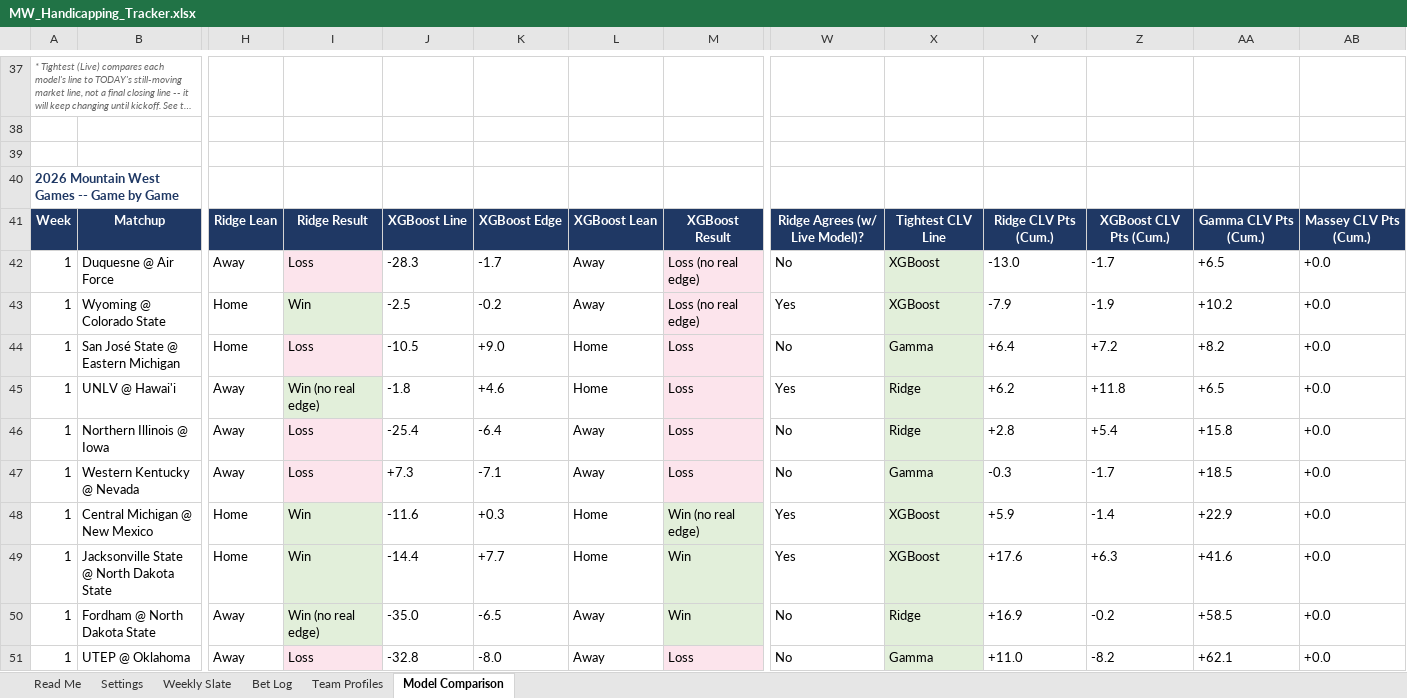
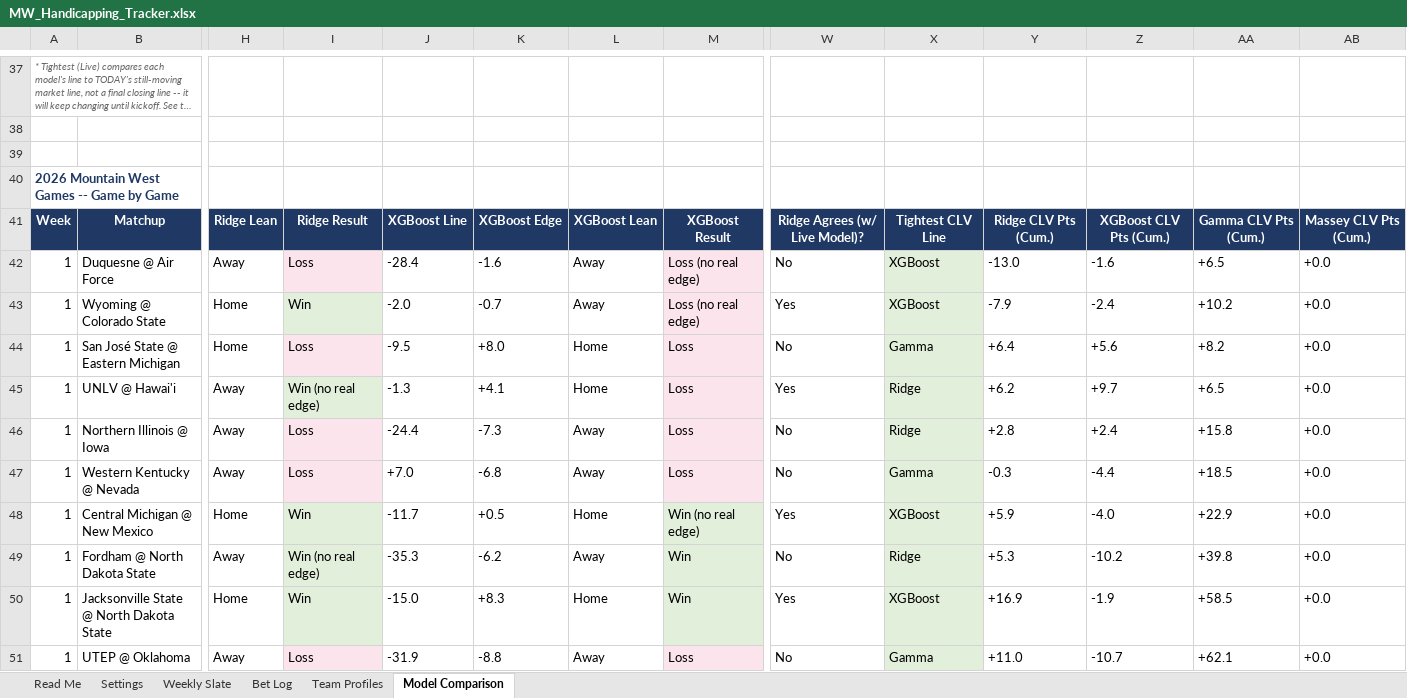
Before and after one commit to colea223/mdubcapping, an Excel workbook: excel/MW_Handicapping_Tracker.xlsx, sheet Model Comparison, drawn as a sheet; only a part is shown, gaps mark what is left out; long unchanged cells end in …; values as stored, in another font and other column widths than the file's, no borders; removed rows and columns are numbered as before the commit, all else as after; rows hold the shown columns only; the diff covers the shown part only; the diff names each change by its address in the sheet, - before the commit and + after, or states it on an @@ line.

Commit message:
Refresh Model Comparison tab + site data

```diff
--- a/excel/MW_Handicapping_Tracker.xlsx (sheet Model Comparison)
+++ b/excel/MW_Handicapping_Tracker.xlsx (sheet Model Comparison)
-J42: -28.3
+J42: -28.4
-K42: -1.7
+K42: -1.6
-Z42: -1.7
+Z42: -1.6
-J43: -2.5
+J43: -2.0
-K43: -0.2
+K43: -0.7
-Z43: -1.9
+Z43: -2.4
-J44: -10.5
+J44: -9.5
-K44: +9.0
+K44: +8.0
-Z44: +7.2
+Z44: +5.6
-J45: -1.8
+J45: -1.3
-K45: +4.6
+K45: +4.1
-Z45: +11.8
+Z45: +9.7
-J46: -25.4
+J46: -24.4
-K46: -6.4
+K46: -7.3
-Z46: +5.4
+Z46: +2.4
-J47: +7.3
+J47: +7.0
-K47: -7.1
+K47: -6.8
-Z47: -1.7
+Z47: -4.4
-J48: -11.6
+J48: -11.7
-K48: +0.3
+K48: +0.5
-Z48: -1.4
+Z48: -4.0
-row 49: 1 | Jacksonville State @ North Dakota State | Home | Win | -14.4 | +7.7 | Home | Win | Yes | XGBoost | +17.6 | +6.3 | +41.6 | +0.0
-J49: -35.0
+J49: -35.3
-K49: -6.5
+K49: -6.2
-Y49: +16.9
+Y49: +5.3
-Z49: -0.2
+Z49: -10.2
-AA49: +58.5
+AA49: +39.8
+row 50: 1 | Jacksonville State @ North Dakota State | Home | Win | -15.0 | +8.3 | Home | Win | Yes | XGBoost | +16.9 | -1.9 | +58.5 | +0.0
-J51: -32.8
+J51: -31.9
-K51: -8.0
+K51: -8.8
-Z51: -8.2
+Z51: -10.7
```
Also changed, not shown: 23 added rows, 16 removed rows, 77 edited cells and cell formats elsewhere in this sheet, sheet Bet Log, sheet Weekly Slate, 8 other files.
